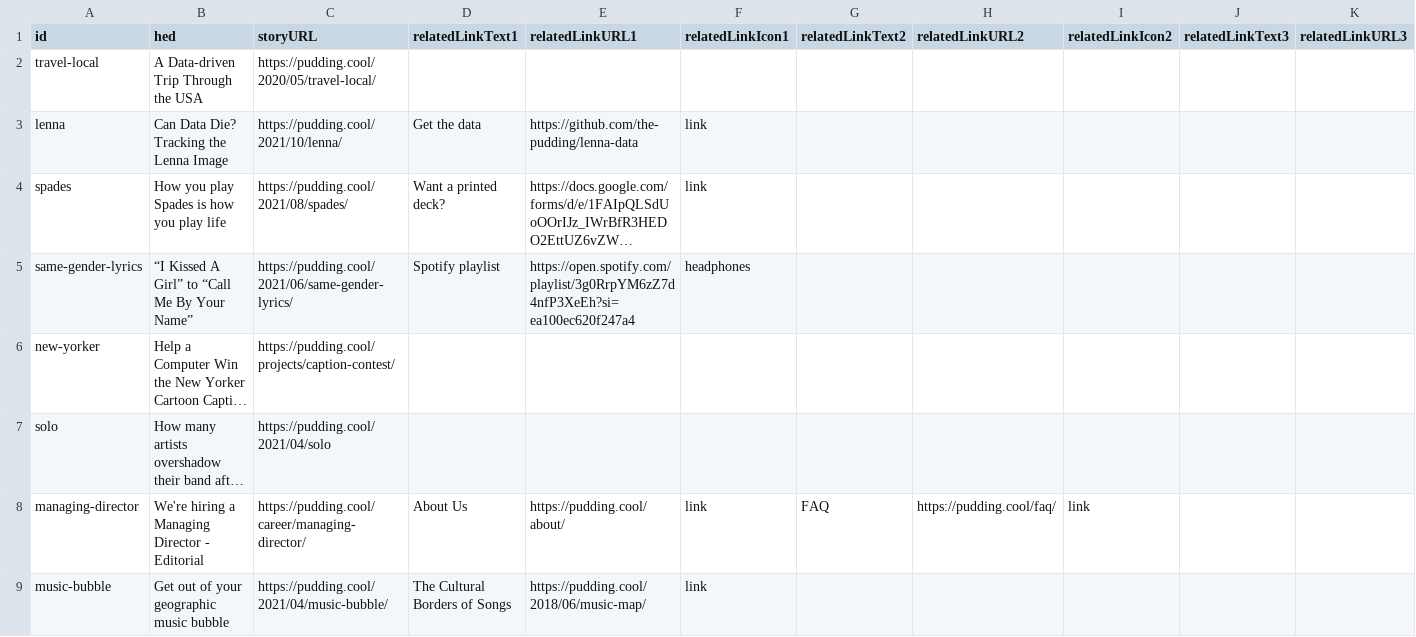
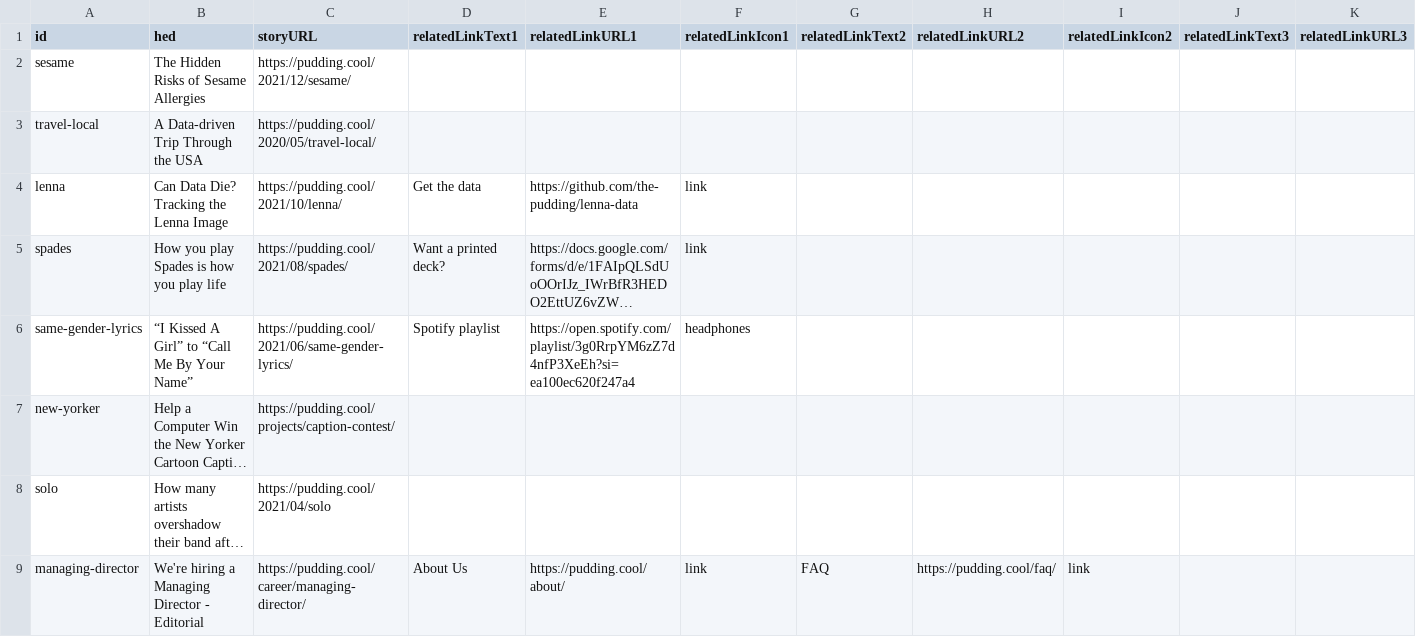
Before and after one commit to the-pudding/ig-links, a CSV file: src/data/sheet.csv, drawn as a sheet; only a part is shown; the shorter side is filled out with more unchanged rows; long unchanged cells end in …; rows hold the shown columns only; the diff names each change by its address in the sheet, - before the commit and + after, or states it on an @@ line.

Commit message:
sesame

```diff
--- a/src/data/sheet.csv
+++ b/src/data/sheet.csv
+row 2: sesame | The Hidden Risks of Sesame Allergies | https://pudding.cool/2021/12/sesame/
```
Also changed, not shown: 4 other files.
